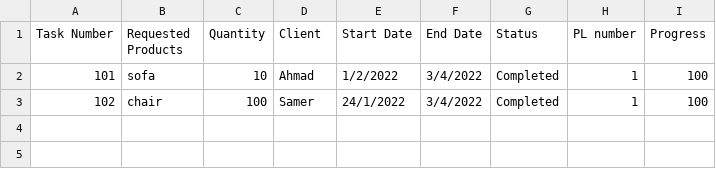
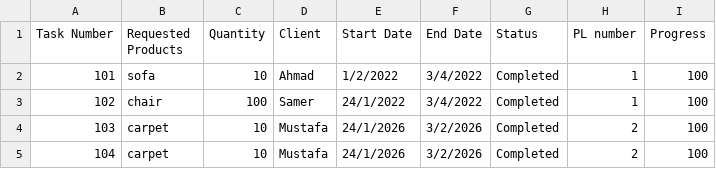
Before and after one commit to Hamzaaz25/FactoryManagment, a CSV file: Files/Tasks.csv, drawn as a sheet.

```diff
--- a/Files/Tasks.csv
+++ b/Files/Tasks.csv
@@ -3 +3,3 @@ Task Number , Requested Products , Quantity , Client , Start Date , End Date , S
 102 , chair , 100,Samer,24/1/2022,3/4/2022, Completed,1,100
+103 , carpet , 10,Mustafa,24/1/2026,3/2/2026, Completed,2,100
+104 , carpet , 10,Mustafa,24/1/2026,3/2/2026, Completed,2,100
```
Also changed, not shown: Files/Items.csv, Files/ProductLines.csv, 3 other files.
